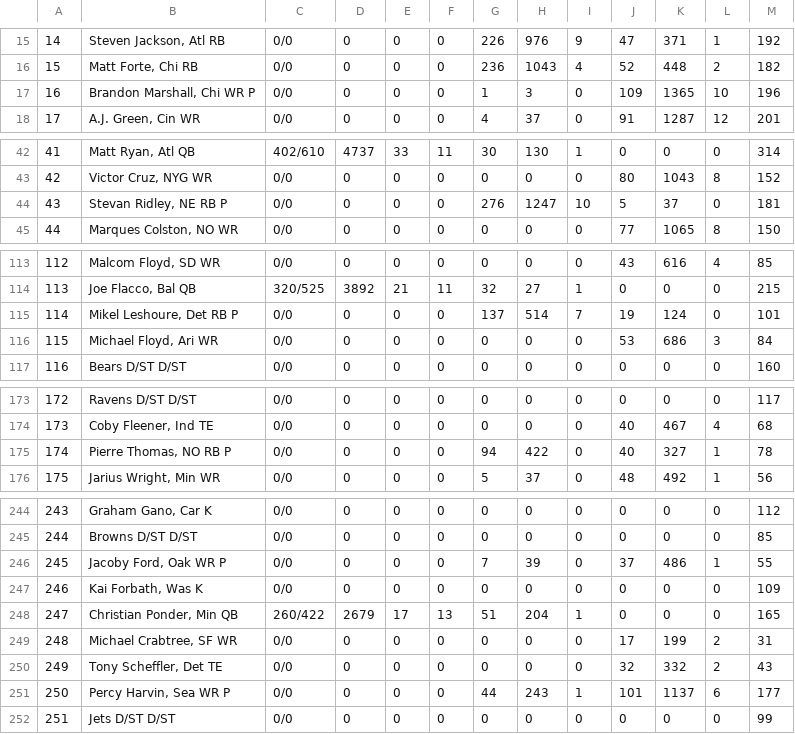
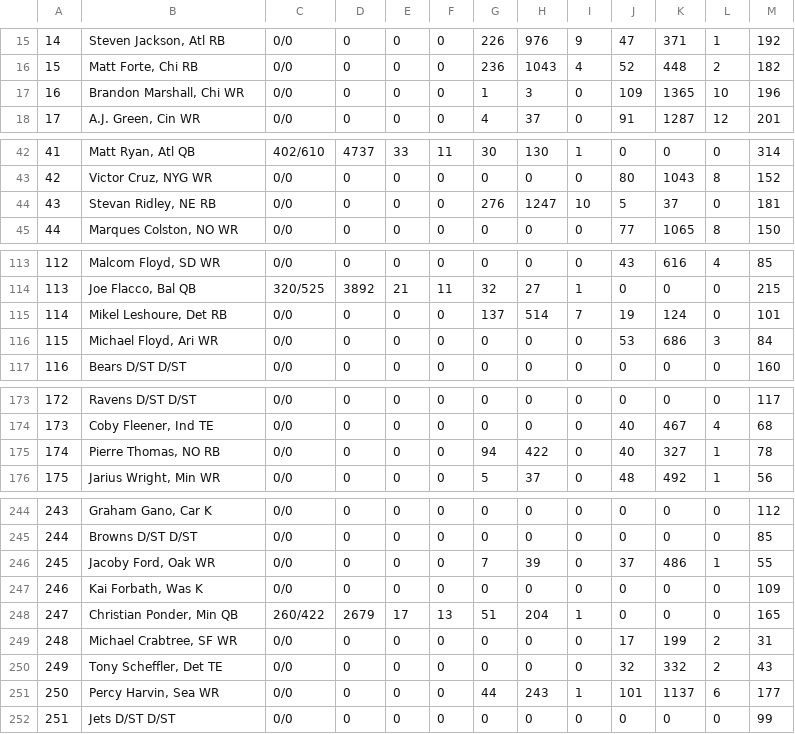
Before and after one commit to renquinn/draft-tool, a CSV file: public/players.csv, drawn as a sheet; only a part is shown, gaps mark what is left out; the diff covers the shown part only; the diff names each change by its address in the sheet, - before the commit and + after, or states it on an @@ line.

```diff
--- a/public/players.csv
+++ b/public/players.csv
-B17: Brandon Marshall, Chi WR P
+B17: Brandon Marshall, Chi WR
-B44: Stevan Ridley, NE RB P
+B44: Stevan Ridley, NE RB
-B115: Mikel Leshoure, Det RB P
+B115: Mikel Leshoure, Det RB
-B175: Pierre Thomas, NO RB P
+B175: Pierre Thomas, NO RB
-B246: Jacoby Ford, Oak WR P
+B246: Jacoby Ford, Oak WR
-B251: Percy Harvin, Sea WR P
+B251: Percy Harvin, Sea WR
```
Also changed, not shown: 21 edited cells elsewhere in this file, 1 other file.
